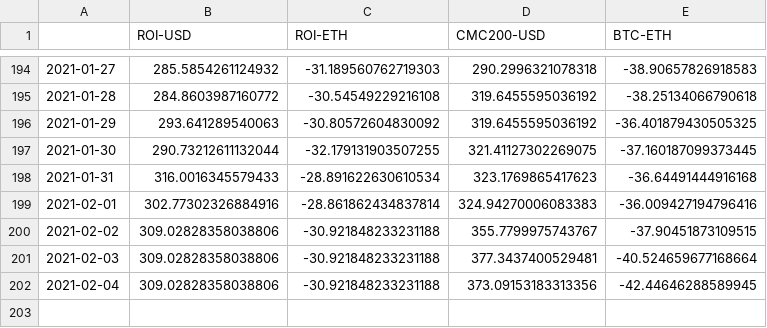
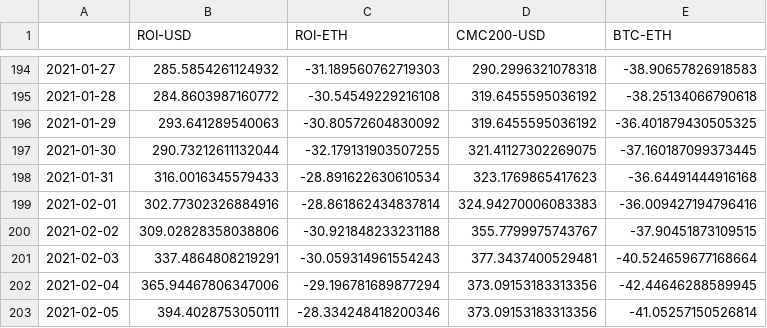
Before and after one commit to Insula-Crypto/funds_roi_graphs, a CSV file: Malta.csv, drawn as a sheet; only a part is shown, gaps mark what is left out.

```diff
--- a/Malta.csv
+++ b/Malta.csv
@@ -200,3 +200,4 @@
 2021-02-02,309.02828358038806,-30.921848233231188,355.7799975743767,-37.90451873109515
-2021-02-03,309.02828358038806,-30.921848233231188,377.3437400529481,-40.524659677168664
-2021-02-04,309.02828358038806,-30.921848233231188,373.09153183313356,-42.44646288589945
+2021-02-03,337.4864808219291,-30.059314961554243,377.3437400529481,-40.524659677168664
+2021-02-04,365.94467806347006,-29.196781689877294,373.09153183313356,-42.44646288589945
+2021-02-05,394.4028753050111,-28.334248418200346,373.09153183313356,-41.05257150526814
```
Also changed, not shown: Fnd.csv, Malta_raw.csv, 1 other file.
